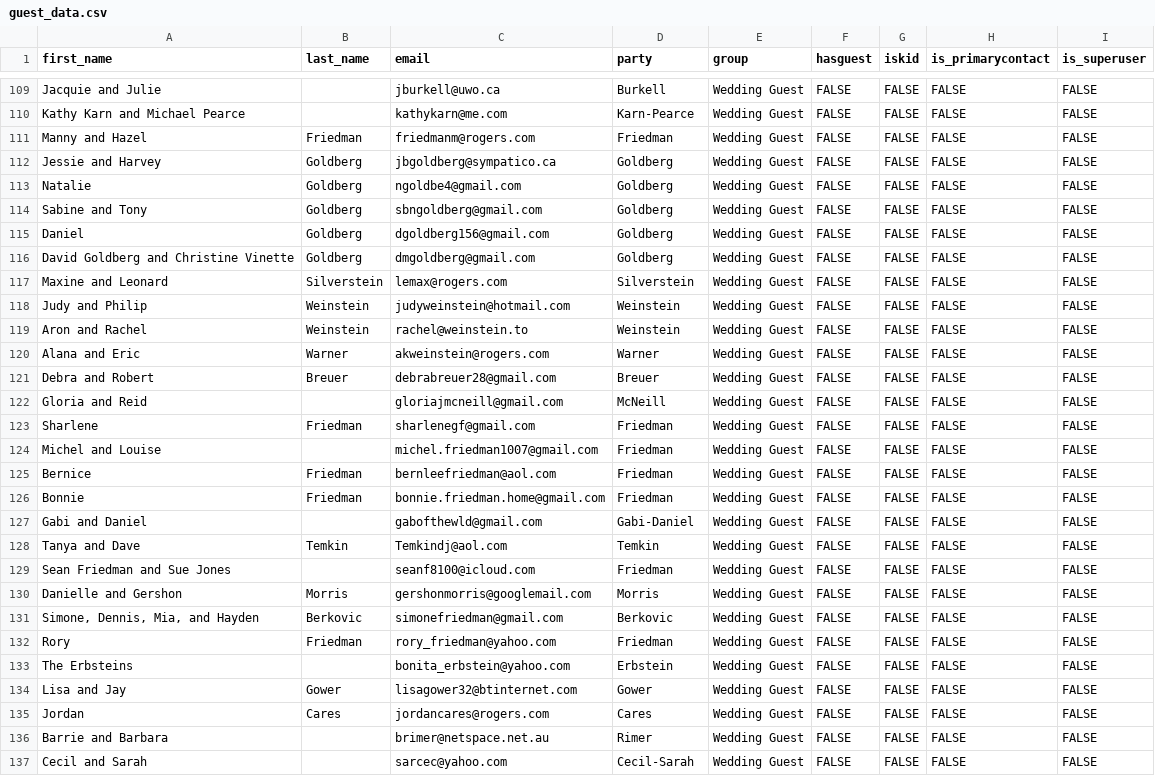
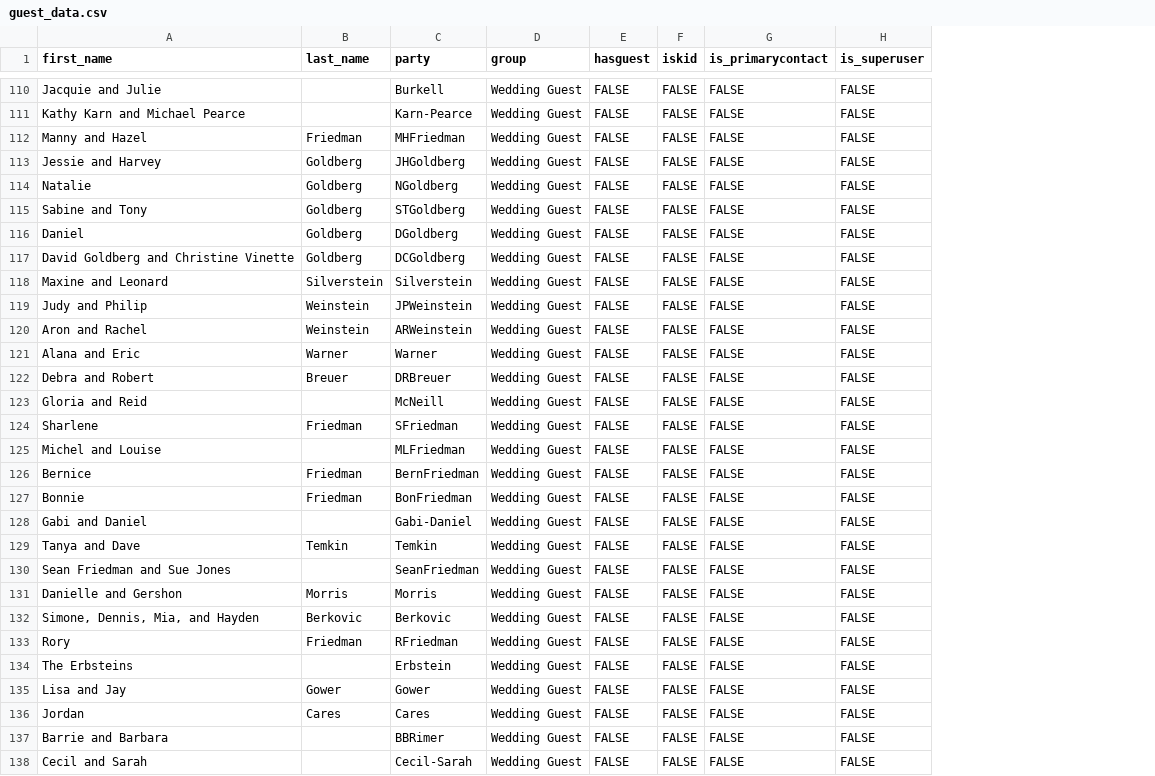
Before and after one commit to kingbd2/AbiBrianWeddingApp, a CSV file: data/guest_data.csv, drawn as a sheet; only a part is shown, gaps mark what is left out; removed rows and columns are numbered as before the commit, all else as after; the diff covers the shown part only; the diff names each change by its address in the sheet, - before the commit and + after, or states it on an @@ line.

Commit message:
Added uuids, made detail party guest view to link frontend to backend

```diff
--- a/data/guest_data.csv
+++ b/data/guest_data.csv
-column C (email), rows 109-137: jburkell@uwo.ca | kathykarn@me.com | friedmanm@rogers.com | jbgoldberg@sympatico.ca | ngoldbe4@gmail.com | sbngoldberg@gmail.com | dgoldberg156@gmail.com | dmgoldberg@gmail.com | lemax@rogers.com | judyweinstein@hotmail.com | rachel@weinstein.to | akweinstein@rogers.com | debrabreuer28@gmail.com | gloriajmcneill@gmail.com | sharlenegf@gmail.com | michel.friedman1007@gmail.com | bernleefriedman@aol.com | bonnie.friedman.home@gmail.com | gabofthewld@gmail.com | Temkindj@aol.com | seanf8100@icloud.com | gershonmorris@googlemail.com | simonefriedman@gmail.com | rory_friedman@yahoo.com | bonita_erbstein@yahoo.com | lisagower32@btinternet.com | jordancares@rogers.com | brimer@netspace.net.au | sarcec@yahoo.com
-C112 (party): Friedman
+C112 (party): MHFriedman
-C113 (party): Goldberg
+C113 (party): JHGoldberg
-C114 (party): Goldberg
+C114 (party): NGoldberg
-C115 (party): Goldberg
+C115 (party): STGoldberg
-C116 (party): Goldberg
+C116 (party): DGoldberg
-C117 (party): Goldberg
+C117 (party): DCGoldberg
-C119 (party): Weinstein
+C119 (party): JPWeinstein
-C120 (party): Weinstein
+C120 (party): ARWeinstein
-C122 (party): Breuer
+C122 (party): DRBreuer
-C124 (party): Friedman
+C124 (party): SFriedman
-C125 (party): Friedman
+C125 (party): MLFriedman
-C126 (party): Friedman
+C126 (party): BernFriedman
-C127 (party): Friedman
+C127 (party): BonFriedman
-C130 (party): Friedman
+C130 (party): SeanFriedman
-C133 (party): Friedman
+C133 (party): RFriedman
-C137 (party): Rimer
+C137 (party): BBRimer
```
Also changed, not shown: 1 added row and 11 edited cells elsewhere in this file, data/party_data.csv, 11 other files.
